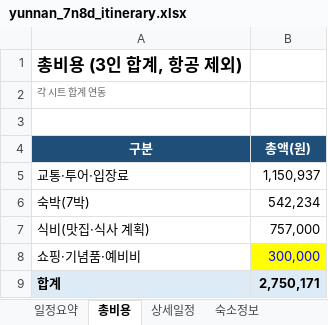
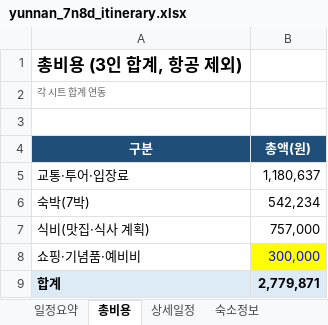
Before and after one commit to koasis89/travel-yunnan, an Excel workbook: data/source/yunnan_7n8d_itinerary.xlsx, sheet 총비용, drawn as a sheet; values as stored, in another font and other column widths than the file's, no borders; the diff names each change by its address in the sheet, - before the commit and + after, or states it on an @@ line.

```diff
--- a/data/source/yunnan_7n8d_itinerary.xlsx (sheet 총비용)
+++ b/data/source/yunnan_7n8d_itinerary.xlsx (sheet 총비용)
-B5 (총액(원)): 1,150,937
+B5 (총액(원)): 1,180,637
-B9 (총액(원)): 2,750,171
+B9 (총액(원)): 2,779,871
```
Also changed, not shown: sheet 상세일정, sheet 교통·투어비, sheet 일정요약, sheet 유의사항, sheet 숙소정보, 19 other files.
